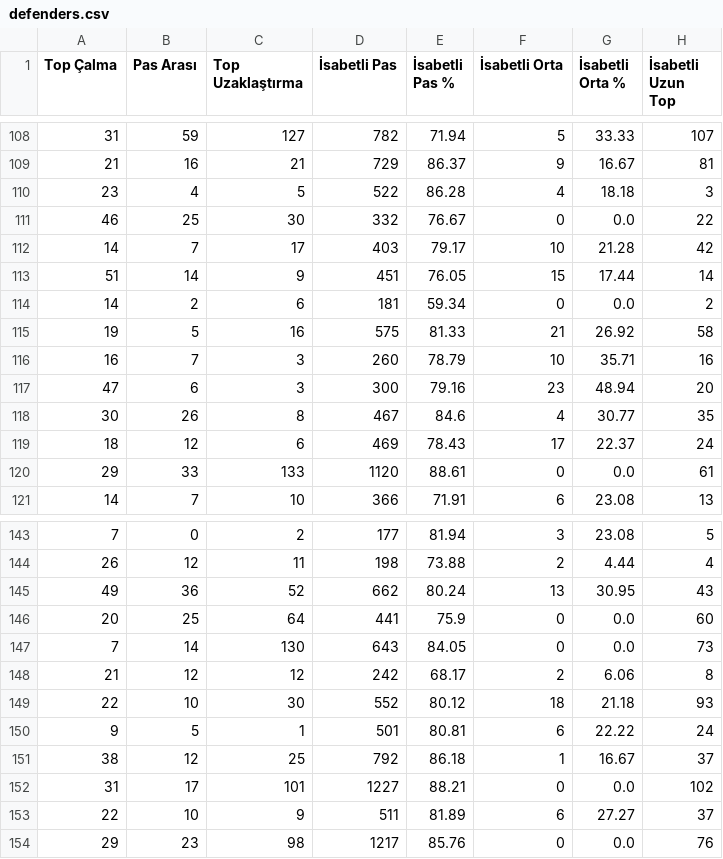
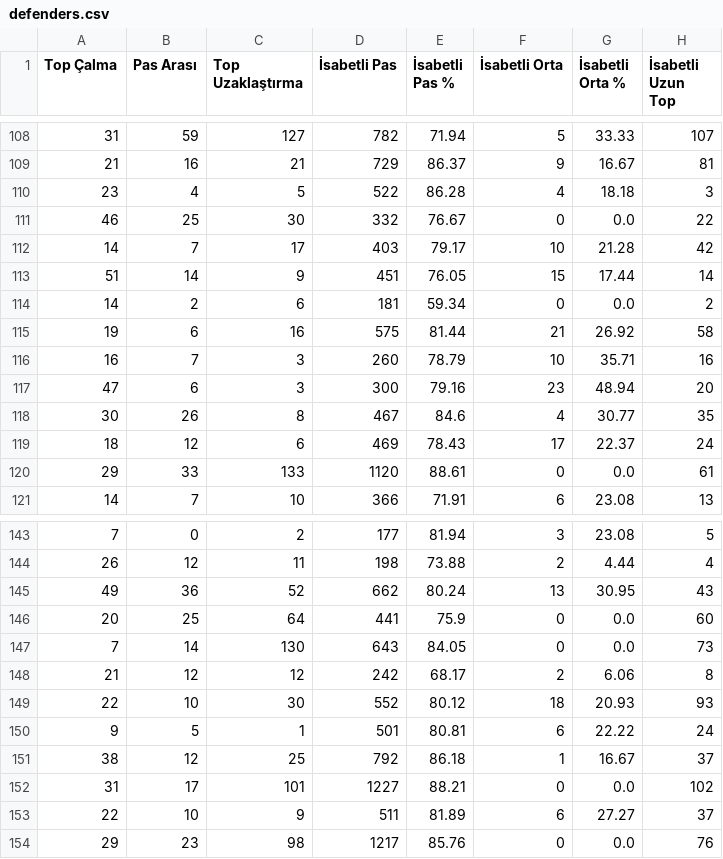
Before and after one commit to scatterradarcsv/csv_scatter_radar_total_noPos, a CSV file: defenders.csv, drawn as a sheet; only a part is shown, gaps mark what is left out; the diff covers the shown part only; the diff names each change by its address in the sheet, - before the commit and + after, or states it on an @@ line.

```diff
--- a/defenders.csv
+++ b/defenders.csv
-B115 (Pas Arası): 5
+B115 (Pas Arası): 6
-E115 (İsabetli Pas %): 81.33
+E115 (İsabetli Pas %): 81.44
-G149 (İsabetli Orta %): 21.18
+G149 (İsabetli Orta %): 20.93
```
Also changed, not shown: 19 edited cells elsewhere in this file.
